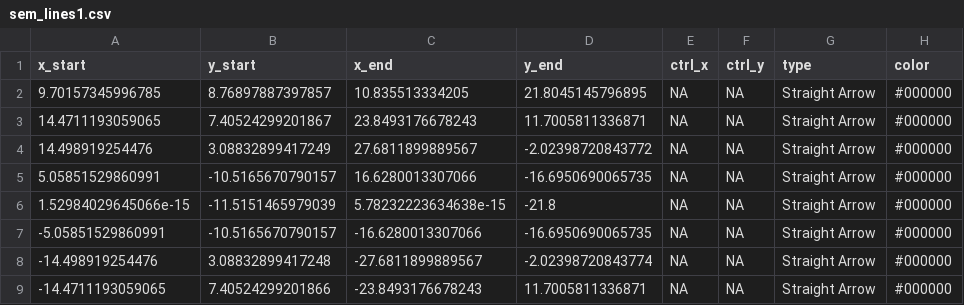
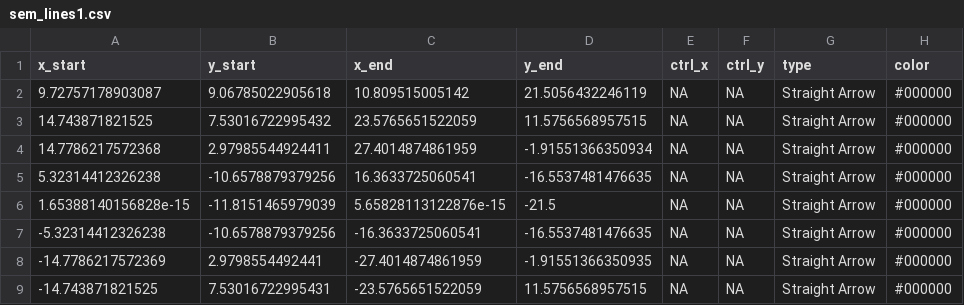
Before and after one commit to smin95/smin95, a CSV file: public/sem_lines1.csv, drawn as a sheet; only a part is shown; the diff covers the shown part only; the diff names each change by its address in the sheet, - before the commit and + after, or states it on an @@ line.

```diff
--- a/public/sem_lines1.csv
+++ b/public/sem_lines1.csv
-A2 (x_start): 9.70157345996785
+A2 (x_start): 9.72757178903087
-B2 (y_start): 8.76897887397857
+B2 (y_start): 9.06785022905618
-C2 (x_end): 10.835513334205
+C2 (x_end): 10.809515005142
-D2 (y_end): 21.8045145796895
+D2 (y_end): 21.5056432246119
-A3 (x_start): 14.4711193059065
+A3 (x_start): 14.743871821525
-B3 (y_start): 7.40524299201867
+B3 (y_start): 7.53016722995432
-C3 (x_end): 23.8493176678243
+C3 (x_end): 23.5765651522059
-D3 (y_end): 11.7005811336871
+D3 (y_end): 11.5756568957515
-A4 (x_start): 14.498919254476
+A4 (x_start): 14.7786217572368
-B4 (y_start): 3.08832899417249
+B4 (y_start): 2.97985544924411
-C4 (x_end): 27.6811899889567
+C4 (x_end): 27.4014874861959
-D4 (y_end): -2.02398720843772
+D4 (y_end): -1.91551366350934
-A5 (x_start): 5.05851529860991
+A5 (x_start): 5.32314412326238
-B5 (y_start): -10.5165670790157
+B5 (y_start): -10.6578879379256
-C5 (x_end): 16.6280013307066
+C5 (x_end): 16.3633725060541
-D5 (y_end): -16.6950690065735
+D5 (y_end): -16.5537481476635
-A6 (x_start): 1.52984029645066e-15
+A6 (x_start): 1.65388140156828e-15
-B6 (y_start): -11.5151465979039
+B6 (y_start): -11.8151465979039
-C6 (x_end): 5.78232223634638e-15
+C6 (x_end): 5.65828113122876e-15
-D6 (y_end): -21.8
+D6 (y_end): -21.5
-A7 (x_start): -5.05851529860991
+A7 (x_start): -5.32314412326238
-B7 (y_start): -10.5165670790157
+B7 (y_start): -10.6578879379256
-C7 (x_end): -16.6280013307066
+C7 (x_end): -16.3633725060541
-D7 (y_end): -16.6950690065735
+D7 (y_end): -16.5537481476635
-A8 (x_start): -14.498919254476
+A8 (x_start): -14.7786217572369
-B8 (y_start): 3.08832899417248
+B8 (y_start): 2.9798554492441
-C8 (x_end): -27.6811899889567
+C8 (x_end): -27.4014874861959
-D8 (y_end): -2.02398720843774
+D8 (y_end): -1.91551366350935
-A9 (x_start): -14.4711193059065
+A9 (x_start): -14.743871821525
-B9 (y_start): 7.40524299201866
+B9 (y_start): 7.53016722995431
-C9 (x_end): -23.8493176678243
+C9 (x_end): -23.5765651522059
-D9 (y_end): 11.7005811336871
+D9 (y_end): 11.5756568957515
```
Also changed, not shown: 9 edited cells elsewhere in this file, public/sem_annotations1.csv.
